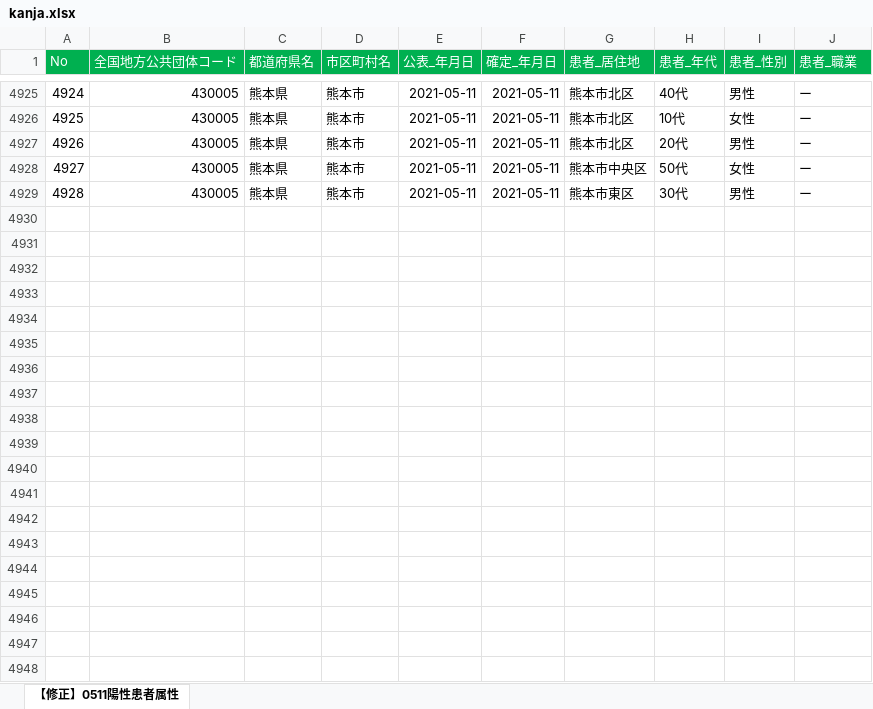
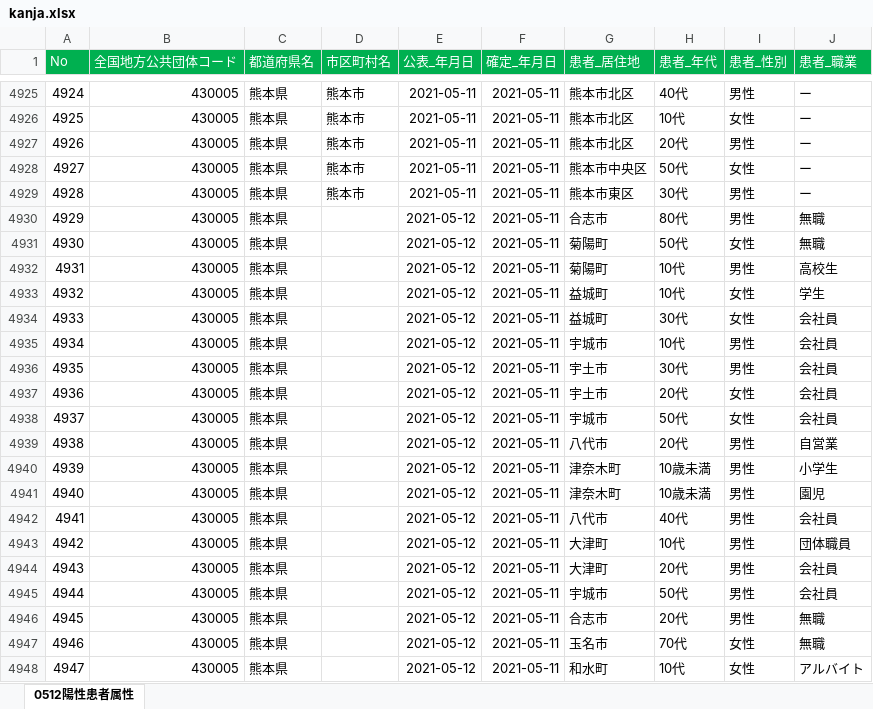
Before and after one commit to makoragi/kumamoto-covid19, an Excel workbook: kanja.xlsx, sheet 0512陽性患者属性, drawn as a sheet; only a part is shown, gaps mark what is left out; values as stored, in another font and other column widths than the file's, no borders; the diff covers the shown part only; the diff names each change by its address in the sheet, - before the commit and + after, or states it on an @@ line.

```diff
--- a/kanja.xlsx (sheet 0512陽性患者属性)
+++ b/kanja.xlsx (sheet 0512陽性患者属性)
-sheet tab: 【修正】0511陽性患者属性
+sheet tab: 0512陽性患者属性
+row 4930: 4929 | 430005 | 熊本県 |  | 2021-05-12 | 2021-05-11 | 合志市 | 80代 | 男性 | 無職
+row 4931: 4930 | 430005 | 熊本県 |  | 2021-05-12 | 2021-05-11 | 菊陽町 | 50代 | 女性 | 無職
+row 4932: 4931 | 430005 | 熊本県 |  | 2021-05-12 | 2021-05-11 | 菊陽町 | 10代 | 男性 | 高校生
+row 4933: 4932 | 430005 | 熊本県 |  | 2021-05-12 | 2021-05-11 | 益城町 | 10代 | 女性 | 学生
+row 4934: 4933 | 430005 | 熊本県 |  | 2021-05-12 | 2021-05-11 | 益城町 | 30代 | 女性 | 会社員
+row 4935: 4934 | 430005 | 熊本県 |  | 2021-05-12 | 2021-05-11 | 宇城市 | 10代 | 男性 | 会社員
+row 4936: 4935 | 430005 | 熊本県 |  | 2021-05-12 | 2021-05-11 | 宇土市 | 30代 | 男性 | 会社員
+row 4937: 4936 | 430005 | 熊本県 |  | 2021-05-12 | 2021-05-11 | 宇土市 | 20代 | 女性 | 会社員
+row 4938: 4937 | 430005 | 熊本県 |  | 2021-05-12 | 2021-05-11 | 宇城市 | 50代 | 女性 | 会社員
+row 4939: 4938 | 430005 | 熊本県 |  | 2021-05-12 | 2021-05-11 | 八代市 | 20代 | 男性 | 自営業
+row 4940: 4939 | 430005 | 熊本県 |  | 2021-05-12 | 2021-05-11 | 津奈木町 | 10歳未満 | 男性 | 小学生
+row 4941: 4940 | 430005 | 熊本県 |  | 2021-05-12 | 2021-05-11 | 津奈木町 | 10歳未満 | 男性 | 園児
+row 4942: 4941 | 430005 | 熊本県 |  | 2021-05-12 | 2021-05-11 | 八代市 | 40代 | 男性 | 会社員
+row 4943: 4942 | 430005 | 熊本県 |  | 2021-05-12 | 2021-05-11 | 大津町 | 10代 | 男性 | 団体職員
+row 4944: 4943 | 430005 | 熊本県 |  | 2021-05-12 | 2021-05-11 | 大津町 | 20代 | 男性 | 会社員
+row 4945: 4944 | 430005 | 熊本県 |  | 2021-05-12 | 2021-05-11 | 宇城市 | 50代 | 男性 | 会社員
+row 4946: 4945 | 430005 | 熊本県 |  | 2021-05-12 | 2021-05-11 | 合志市 | 20代 | 男性 | 無職
+row 4947: 4946 | 430005 | 熊本県 |  | 2021-05-12 | 2021-05-11 | 玉名市 | 70代 | 女性 | 無職
+row 4948: 4947 | 430005 | 熊本県 |  | 2021-05-12 | 2021-05-11 | 和水町 | 10代 | 女性 | アルバイト
```
Also changed, not shown: 92 added rows and 20 edited cells elsewhere in this sheet, kensa.xlsx, 1 other file.
